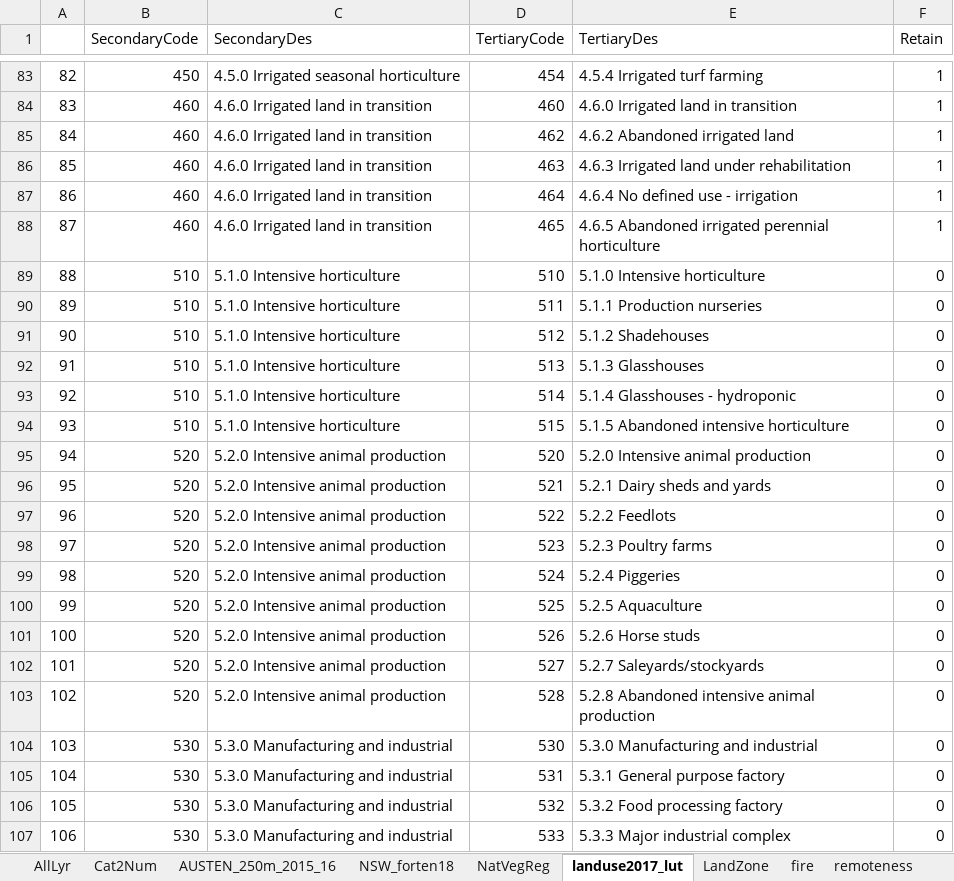
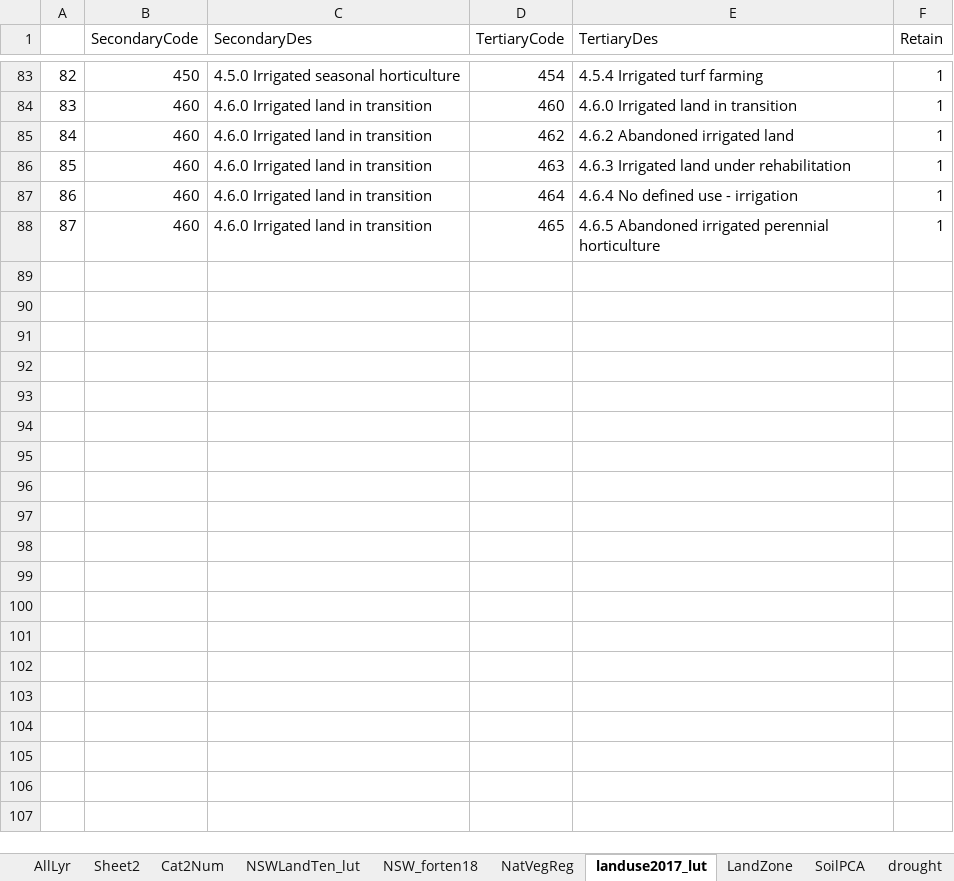
Before and after one commit to nsw-koala-habitat-loss/risk-model-covariates, an Excel workbook: covariate_description.xlsx, sheet landuse2017_lut, drawn as a sheet; only a part is shown, gaps mark what is left out; values as stored, in another font and other column widths than the file's, no borders; the diff covers the shown part only; the diff names each change by its address in the sheet, - before the commit and + after, or states it on an @@ line.

Commit message:
Updated list

```diff
--- a/covariate_description.xlsx (sheet landuse2017_lut)
+++ b/covariate_description.xlsx (sheet landuse2017_lut)
-sheet tab: AUSTEN_250m_2015_16
+sheet tab: Sheet2
+sheet tab: NSWLandTen_lut
@@ row 89 hidden: 88 | 510 | 5.1.0 Intensive horticulture | 510 | 5.1.0 Intensive horticulture | 0 @@
@@ row 90 hidden: 89 | 510 | 5.1.0 Intensive horticulture | 511 | 5.1.1 Production nurseries | 0 @@
@@ row 91 hidden: 90 | 510 | 5.1.0 Intensive horticulture | 512 | 5.1.2 Shadehouses | 0 @@
@@ row 92 hidden: 91 | 510 | 5.1.0 Intensive horticulture | 513 | 5.1.3 Glasshouses | 0 @@
@@ row 93 hidden: 92 | 510 | 5.1.0 Intensive horticulture | 514 | 5.1.4 Glasshouses - hydroponic | 0 @@
@@ row 94 hidden: 93 | 510 | 5.1.0 Intensive horticulture | 515 | 5.1.5 Abandoned intensive horticulture | 0 @@
@@ row 95 hidden: 94 | 520 | 5.2.0 Intensive animal production | 520 | 5.2.0 Intensive animal production | 0 @@
@@ row 96 hidden: 95 | 520 | 5.2.0 Intensive animal production | 521 | 5.2.1 Dairy sheds and yards | 0 @@
@@ row 97 hidden: 96 | 520 | 5.2.0 Intensive animal production | 522 | 5.2.2 Feedlots | 0 @@
@@ row 98 hidden: 97 | 520 | 5.2.0 Intensive animal production | 523 | 5.2.3 Poultry farms | 0 @@
@@ row 99 hidden: 98 | 520 | 5.2.0 Intensive animal production | 524 | 5.2.4 Piggeries | 0 @@
@@ row 100 hidden: 99 | 520 | 5.2.0 Intensive animal production | 525 | 5.2.5 Aquaculture | 0 @@
@@ row 101 hidden: 100 | 520 | 5.2.0 Intensive animal production | 526 | 5.2.6 Horse studs | 0 @@
@@ row 102 hidden: 101 | 520 | 5.2.0 Intensive animal production | 527 | 5.2.7 Saleyards/stockyards | 0 @@
@@ row 103 hidden: 102 | 520 | 5.2.0 Intensive animal production | 528 | 5.2.8 Abandoned intensive animal production | 0 @@
@@ row 104 hidden: 103 | 530 | 5.3.0 Manufacturing and industrial | 530 | 5.3.0 Manufacturing and industrial | 0 @@
@@ row 105 hidden: 104 | 530 | 5.3.0 Manufacturing and industrial | 531 | 5.3.1 General purpose factory | 0 @@
@@ row 106 hidden: 105 | 530 | 5.3.0 Manufacturing and industrial | 532 | 5.3.2 Food processing factory | 0 @@
@@ row 107 hidden: 106 | 530 | 5.3.0 Manufacturing and industrial | 533 | 5.3.3 Major industrial complex | 0 @@
```
Also changed, not shown: 75 hidden or unhidden rows elsewhere in this sheet, sheet AllLyr, sheet Cat2Num, other sheet tabs, charts or pictures.
